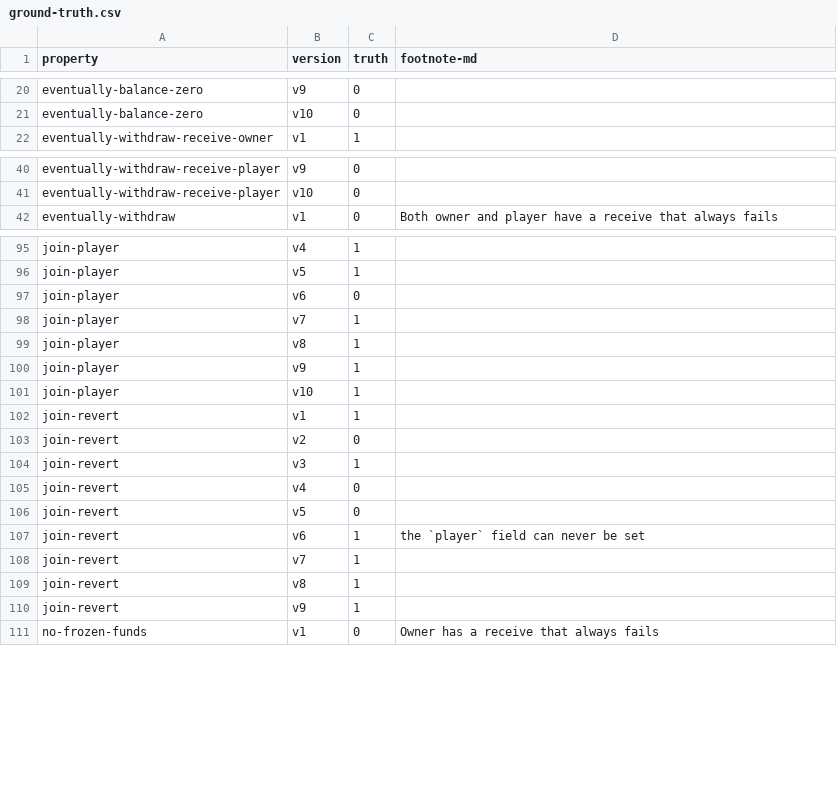
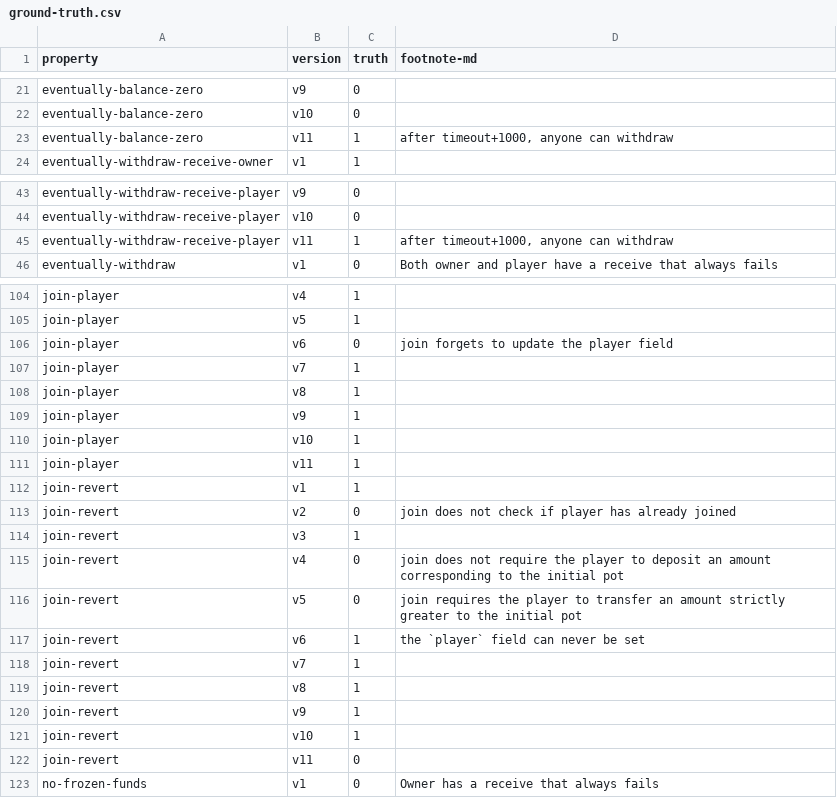
Before and after one commit to fiaravia/contracts-verification-benchmark, a CSV file: contracts/price-bet/ground-truth.csv, drawn as a sheet; only a part is shown, gaps mark what is left out; the diff covers the shown part only.

```diff
--- a/contracts/price-bet/ground-truth.csv
+++ b/contracts/price-bet/ground-truth.csv
@@ -21,2 +22,3 @@ eventually-balance-zero,v9,0,
 eventually-balance-zero,v10,0,
+eventually-balance-zero,v11,1,"after timeout+1000, anyone can withdraw"
 eventually-withdraw-receive-owner,v1,1,
@@ -41,2 +44,3 @@ eventually-withdraw-receive-player,v9,0,
 eventually-withdraw-receive-player,v10,0,
+eventually-withdraw-receive-player,v11,1,"after timeout+1000, anyone can withdraw"
 eventually-withdraw,v1,0,"Both owner and player have a receive that always fails"
@@ -96,3 +105,3 @@ join-player,v4,1,
 join-player,v5,1,
-join-player,v6,0,
+join-player,v6,0,"join forgets to update the player field"
 join-player,v7,1,
@@ -101,7 +110,8 @@ join-player,v9,1,
 join-player,v10,1,
+join-player,v11,1,
 join-revert,v1,1,
-join-revert,v2,0,
+join-revert,v2,0,"join does not check if player has already joined"
 join-revert,v3,1,
-join-revert,v4,0,
-join-revert,v5,0,
+join-revert,v4,0,"join does not require the player to deposit an amount corresponding to the initial pot"
+join-revert,v5,0,"join requires the player to transfer an amount strictly greater to the initial pot"
 join-revert,v6,1,"the `player` field can never be set"
@@ -110,2 +120,4 @@ join-revert,v8,1,
 join-revert,v9,1,
+join-revert,v10,1,
+join-revert,v11,0,
 no-frozen-funds,v1,0,"Owner has a receive that always fails"
```
Also changed, not shown: 18 added rows and 3 edited cells elsewhere in this file, 4 other files.
